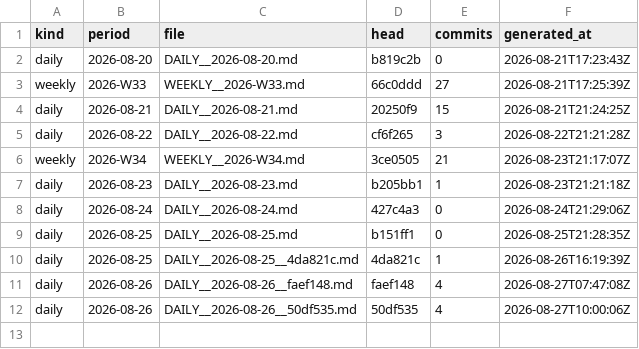
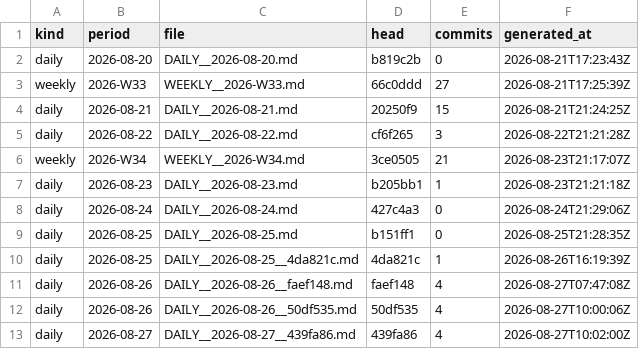
Before and after one commit to soulinpsyabstract/sipa-os-governance, a TSV file: REPORTS/INDEX.tsv, drawn as a sheet.

Commit message:
governance: daily report 2026-08-27

```diff
--- a/REPORTS/INDEX.tsv
+++ b/REPORTS/INDEX.tsv
@@ -12 +12,2 @@ daily	2026-08-26	DAILY__2026-08-26__faef148.md	faef148	4	2026-08-27T07:47:08Z
 daily	2026-08-26	DAILY__2026-08-26__50df535.md	50df535	4	2026-08-27T10:00:06Z
+daily	2026-08-27	DAILY__2026-08-27__439fa86.md	439fa86	4	2026-08-27T10:02:00Z
```
Also changed, not shown: 3 other files.
